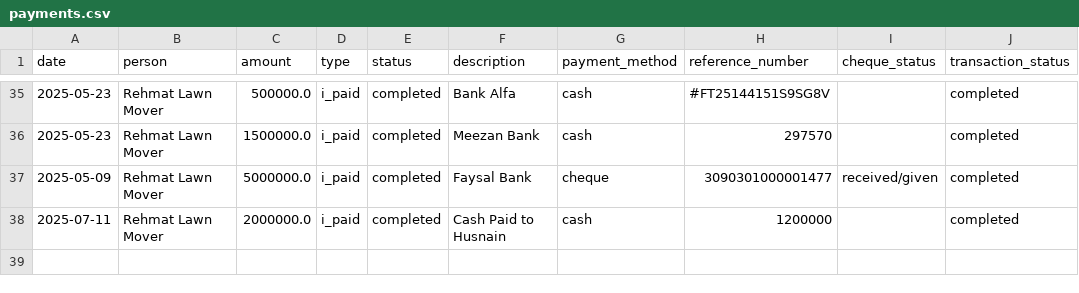
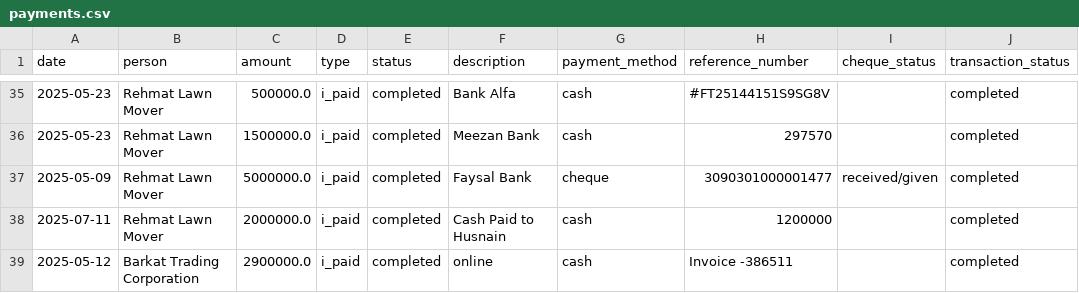
Before and after one commit to Atonomous/payments-summary, a CSV file: payments.csv, drawn as a sheet; only a part is shown, gaps mark what is left out; the diff names each change by its address in the sheet, - before the commit and + after, or states it on an @@ line.

Commit message:
Automated update: payment records

```diff
--- a/payments.csv
+++ b/payments.csv
+row 39: 2025-05-12 | Barkat Trading Corporation | 2900000.0 | i_paid | completed | online | cash | Invoice -386511 |  | completed
```
Also changed, not shown: 2 other files.
